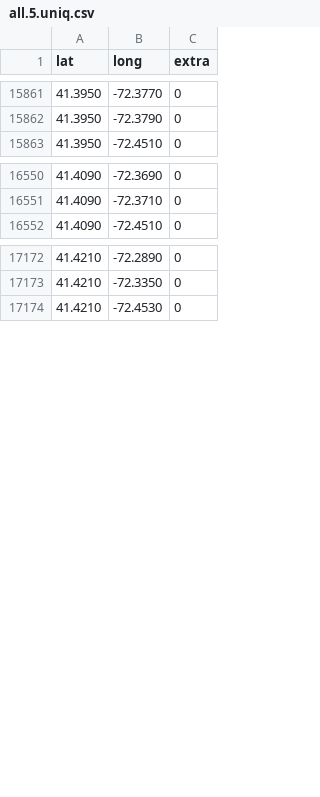
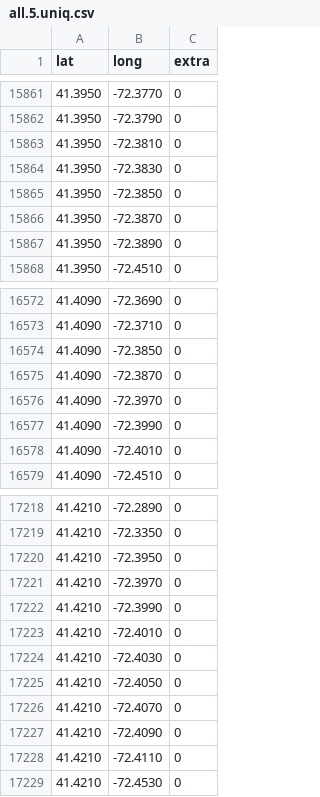
Before and after one commit to andycable/walk-ct, a CSV file: src/all.5.uniq.csv, drawn as a sheet; only a part is shown, gaps mark what is left out; the diff covers the shown part only.

Commit message:
updated lat/long csv files

```diff
--- a/src/all.5.uniq.csv
+++ b/src/all.5.uniq.csv
@@ -15862,2 +15862,7 @@ lat,long,extra
 41.3950,-72.3790,0
+41.3950,-72.3810,0
+41.3950,-72.3830,0
+41.3950,-72.3850,0
+41.3950,-72.3870,0
+41.3950,-72.3890,0
 41.3950,-72.4510,0
@@ -16551,2 +16573,7 @@ lat,long,extra
 41.4090,-72.3710,0
+41.4090,-72.3850,0
+41.4090,-72.3870,0
+41.4090,-72.3970,0
+41.4090,-72.3990,0
+41.4090,-72.4010,0
 41.4090,-72.4510,0
@@ -17173,2 +17219,11 @@ lat,long,extra
 41.4210,-72.3350,0
+41.4210,-72.3950,0
+41.4210,-72.3970,0
+41.4210,-72.3990,0
+41.4210,-72.4010,0
+41.4210,-72.4030,0
+41.4210,-72.4050,0
+41.4210,-72.4070,0
+41.4210,-72.4090,0
+41.4210,-72.4110,0
 41.4210,-72.4530,0
```
Also changed, not shown: 38 added rows elsewhere in this file, src/all.11.uniq.csv, src/all.2.uniq.csv, 1 other file.
